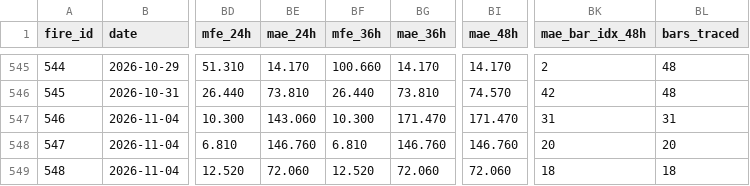
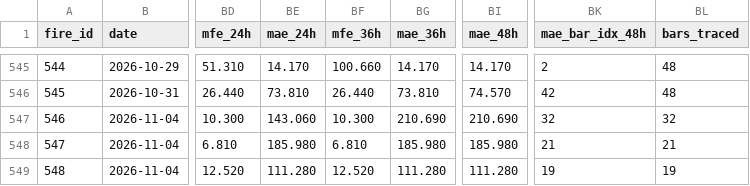
Before and after one commit to arokamiya98-svg/adxscore-heatmap, a CSV file: mt5_data/daily/signal_fires.csv, drawn as a sheet; only a part is shown, gaps mark what is left out; the diff names each change by its address in the sheet, - before the commit and + after, or states it on an @@ line.

Commit message:
data: VPS pool update 2026-11-05 12:00:07

```diff
--- a/mt5_data/daily/signal_fires.csv
+++ b/mt5_data/daily/signal_fires.csv
-BG547 (mae_36h): 171.470
+BG547 (mae_36h): 210.690
-BI547 (mae_48h): 171.470
+BI547 (mae_48h): 210.690
-BK547 (mae_bar_idx_48h): 31
+BK547 (mae_bar_idx_48h): 32
-BL547 (bars_traced): 31
+BL547 (bars_traced): 32
-BE548 (mae_24h): 146.760
+BE548 (mae_24h): 185.980
-BG548 (mae_36h): 146.760
+BG548 (mae_36h): 185.980
-BI548 (mae_48h): 146.760
+BI548 (mae_48h): 185.980
-BK548 (mae_bar_idx_48h): 20
+BK548 (mae_bar_idx_48h): 21
-BL548 (bars_traced): 20
+BL548 (bars_traced): 21
-BE549 (mae_24h): 72.060
+BE549 (mae_24h): 111.280
-BG549 (mae_36h): 72.060
+BG549 (mae_36h): 111.280
-BI549 (mae_48h): 72.060
+BI549 (mae_48h): 111.280
-BK549 (mae_bar_idx_48h): 18
+BK549 (mae_bar_idx_48h): 19
-BL549 (bars_traced): 18
+BL549 (bars_traced): 19
```
Also changed, not shown: mt5_data/ADX_Weekly_Above_v4.csv, mt5_data/H4PhaseAuto_weekly.csv, 3 other files.
